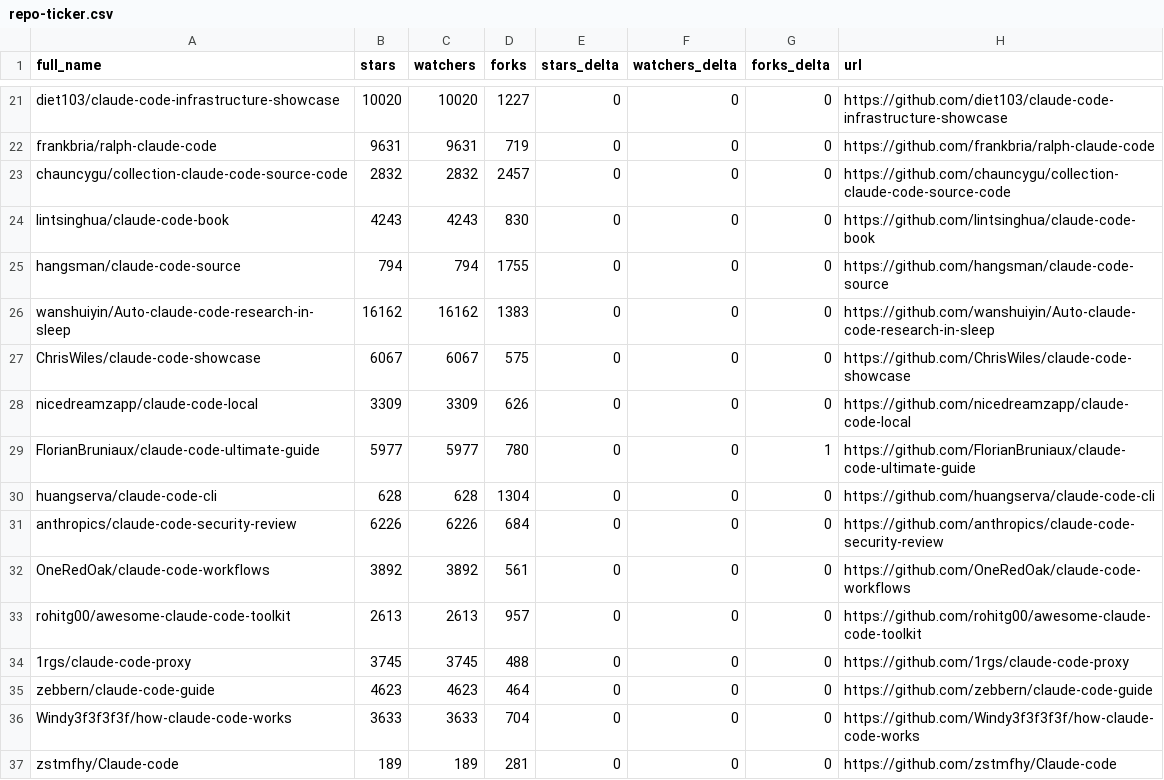
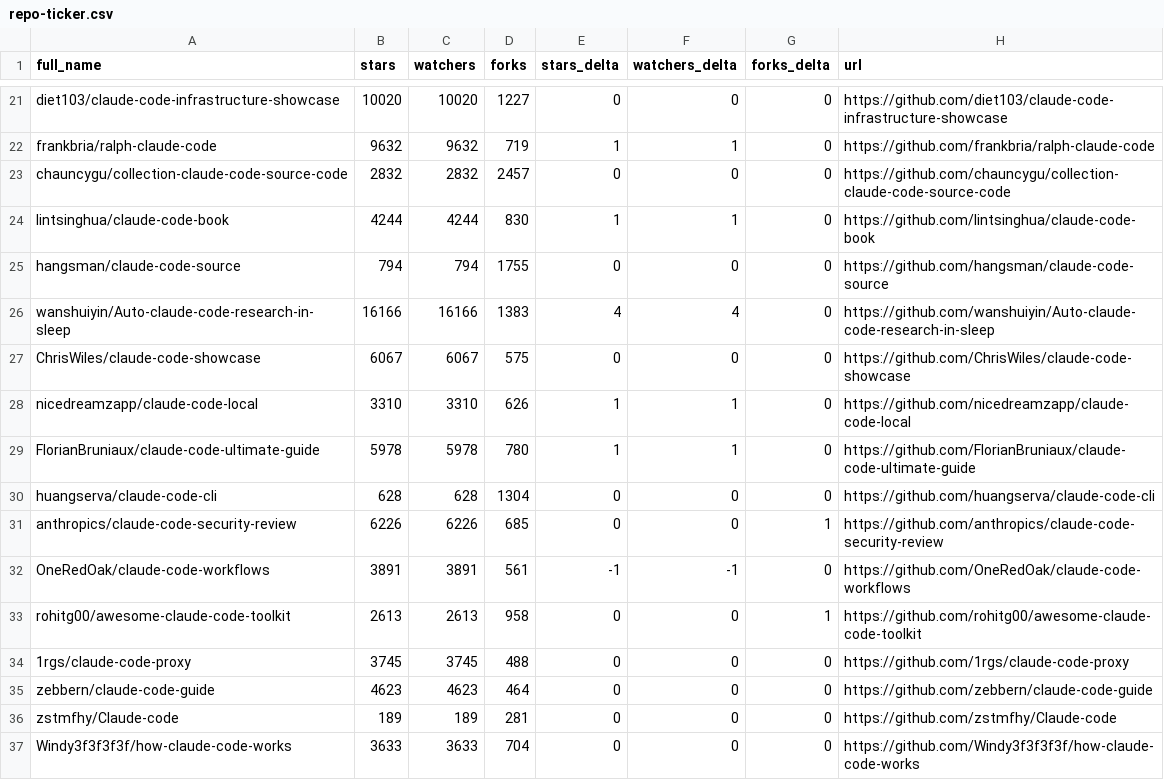
Before and after one commit to HaroldHuanrongLIU/awesome-claude-code, a CSV file: data/repo-ticker.csv, drawn as a sheet; only a part is shown, gaps mark what is left out; the diff covers the shown part only; the diff names each change by its address in the sheet, - before the commit and + after, or states it on an @@ line.

```diff
--- a/data/repo-ticker.csv
+++ b/data/repo-ticker.csv
-B22 (stars): 9631
+B22 (stars): 9632
-C22 (watchers): 9631
+C22 (watchers): 9632
-E22 (stars_delta): 0
+E22 (stars_delta): 1
-F22 (watchers_delta): 0
+F22 (watchers_delta): 1
-B24 (stars): 4243
+B24 (stars): 4244
-C24 (watchers): 4243
+C24 (watchers): 4244
-E24 (stars_delta): 0
+E24 (stars_delta): 1
-F24 (watchers_delta): 0
+F24 (watchers_delta): 1
-B26 (stars): 16162
+B26 (stars): 16166
-C26 (watchers): 16162
+C26 (watchers): 16166
-E26 (stars_delta): 0
+E26 (stars_delta): 4
-F26 (watchers_delta): 0
+F26 (watchers_delta): 4
-B28 (stars): 3309
+B28 (stars): 3310
-C28 (watchers): 3309
+C28 (watchers): 3310
-E28:E29 (stars_delta): 0
+E28:E29 (stars_delta): 1
-F28:F29 (watchers_delta): 0
+F28:F29 (watchers_delta): 1
-B29 (stars): 5977
+B29 (stars): 5978
-C29 (watchers): 5977
+C29 (watchers): 5978
-G29 (forks_delta): 1
+G29 (forks_delta): 0
-D31 (forks): 684
+D31 (forks): 685
-G31 (forks_delta): 0
+G31 (forks_delta): 1
-B32 (stars): 3892
+B32 (stars): 3891
-C32 (watchers): 3892
+C32 (watchers): 3891
-E32 (stars_delta): 0
+E32 (stars_delta): -1
-F32 (watchers_delta): 0
+F32 (watchers_delta): -1
-D33 (forks): 957
+D33 (forks): 958
-G33 (forks_delta): 0
+G33 (forks_delta): 1
@@ row 37 moved to row 36: zstmfhy/Claude-code @@
```
Also changed, not shown: 1 added row, 1 removed row, 1 moved row and 136 edited cells elsewhere in this file, 2 other files.
